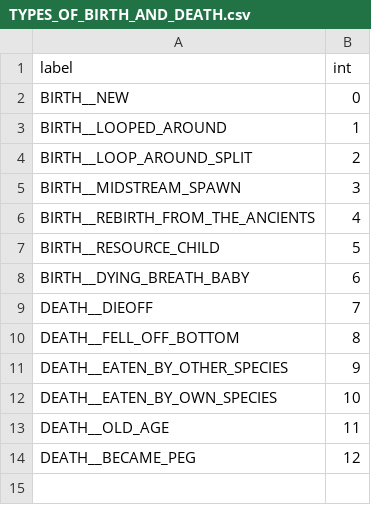
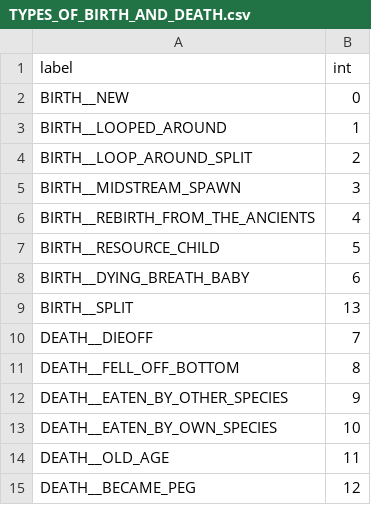
Before and after one commit to l-ife/plinko, a CSV file: TYPES_OF_BIRTH_AND_DEATH.csv, drawn as a sheet; the diff names each change by its address in the sheet, - before the commit and + after, or states it on an @@ line.

Commit message:
Add splitting and choose eating criteria

```diff
--- a/TYPES_OF_BIRTH_AND_DEATH.csv
+++ b/TYPES_OF_BIRTH_AND_DEATH.csv
+row 9: BIRTH__SPLIT | 13
```
Also changed, not shown: 5 other files.
